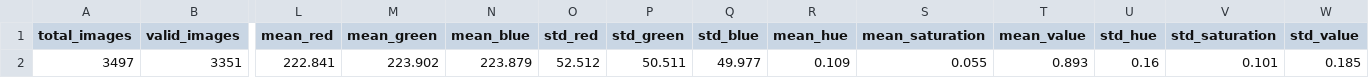
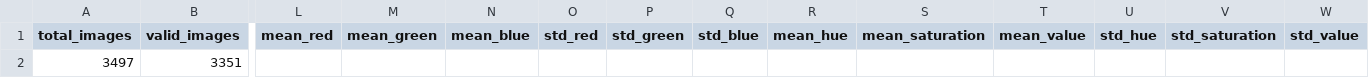
Before and after one commit to danielpiresribeiro123-code/cv_analyser_research, a CSV file: src/analysis/train_data/yolo/cv_yolo_dataset_summary.csv, drawn as a sheet; only a part is shown, gaps mark what is left out; the diff names each change by its address in the sheet, - before the commit and + after, or states it on an @@ line.

Commit message:
EDA yolo data

```diff
--- a/src/analysis/train_data/yolo/cv_yolo_dataset_summary.csv
+++ b/src/analysis/train_data/yolo/cv_yolo_dataset_summary.csv
-L2 (mean_red): 222.841
+L2 (mean_red): (empty)
-M2 (mean_green): 223.902
+M2 (mean_green): (empty)
-N2 (mean_blue): 223.879
+N2 (mean_blue): (empty)
-O2 (std_red): 52.512
+O2 (std_red): (empty)
-P2 (std_green): 50.511
+P2 (std_green): (empty)
-Q2 (std_blue): 49.977
+Q2 (std_blue): (empty)
-R2 (mean_hue): 0.109
+R2 (mean_hue): (empty)
-S2 (mean_saturation): 0.055
+S2 (mean_saturation): (empty)
-T2 (mean_value): 0.893
+T2 (mean_value): (empty)
-U2 (std_hue): 0.16
+U2 (std_hue): (empty)
-V2 (std_saturation): 0.101
+V2 (std_saturation): (empty)
-W2 (std_value): 0.185
+W2 (std_value): (empty)
```
Also changed, not shown: 3 other files.
